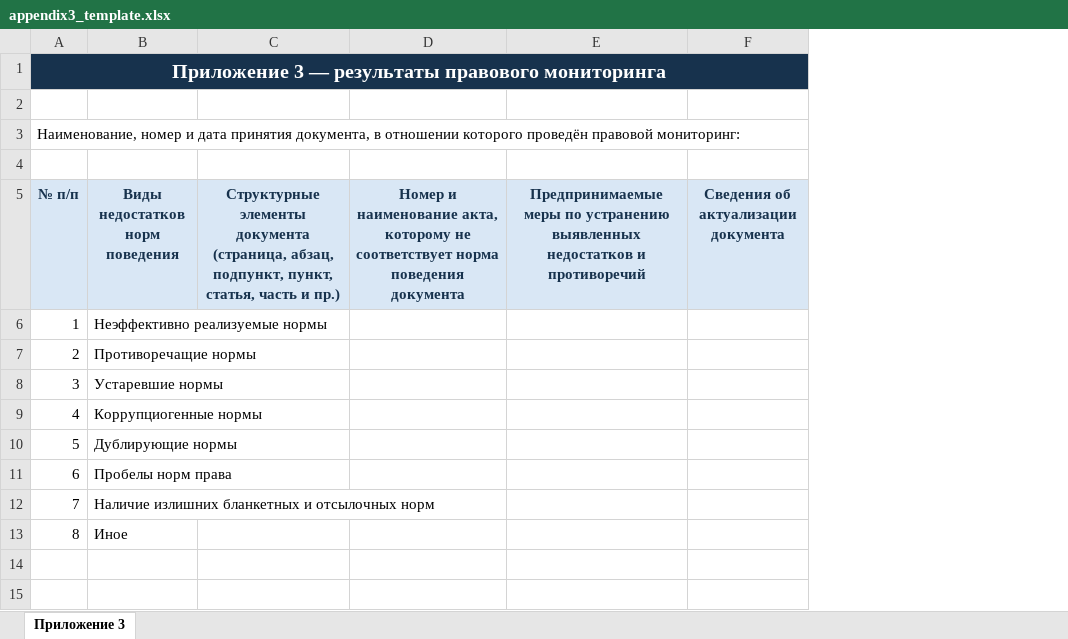
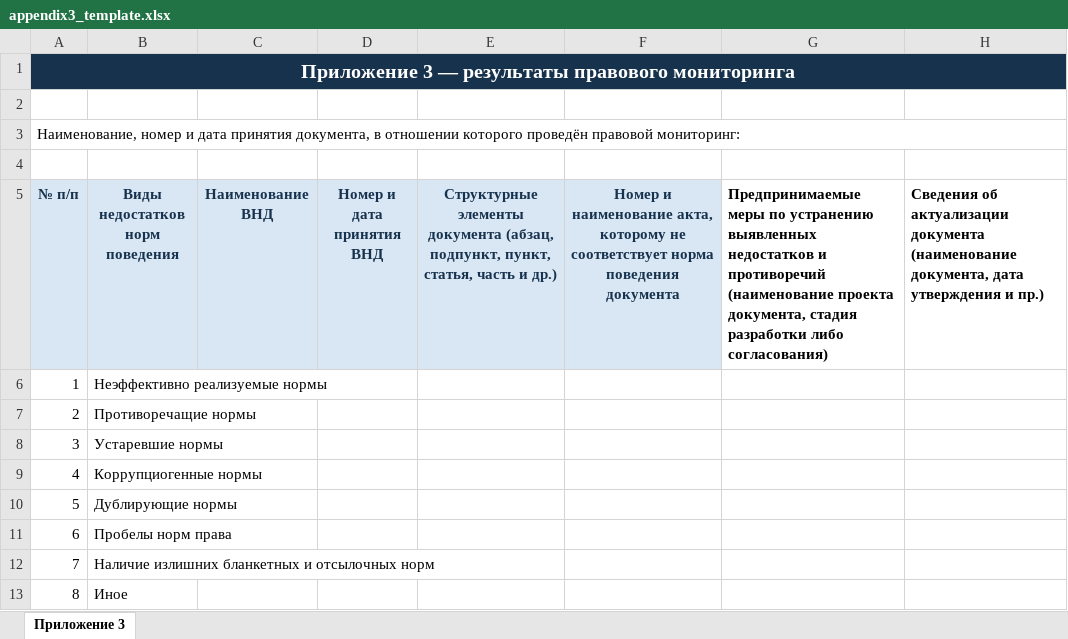
Before and after one commit to boler887-art/VND-Analytics, an Excel workbook: templates/appendix3_template.xlsx, sheet Приложение 3, drawn as a sheet; values as stored, in another font and other column widths than the file's, no borders; removed rows and columns are numbered as before the commit, all else as after; the diff names each change by its address in the sheet, - before the commit and + after, or states it on an @@ line.

Commit message:
Add files via upload

```diff
--- a/templates/appendix3_template.xlsx (sheet Приложение 3)
+++ b/templates/appendix3_template.xlsx (sheet Приложение 3)
-column C, row 5: Структурные элементы документа (страница, абзац, подпункт, пункт, статья, часть и пр.)
+column C (Наименование ВНД), empty
+column D (Номер и дата принятия ВНД), empty
+column E, row 5: Структурные элементы документа (абзац, подпункт, пункт, статья, часть и др.)
-column E, row 5: Предпринимаемые меры по устранению выявленных недостатков и противоречий
-column F, row 5: Сведения об актуализации документа
+column G, row 5: Предпринимаемые меры по устранению выявленных недостатков и противоречий (наименование проекта документа, стадия разработки либо согласования)
+column H, row 5: Сведения об актуализации документа (наименование документа, дата утверждения и пр.)
```
